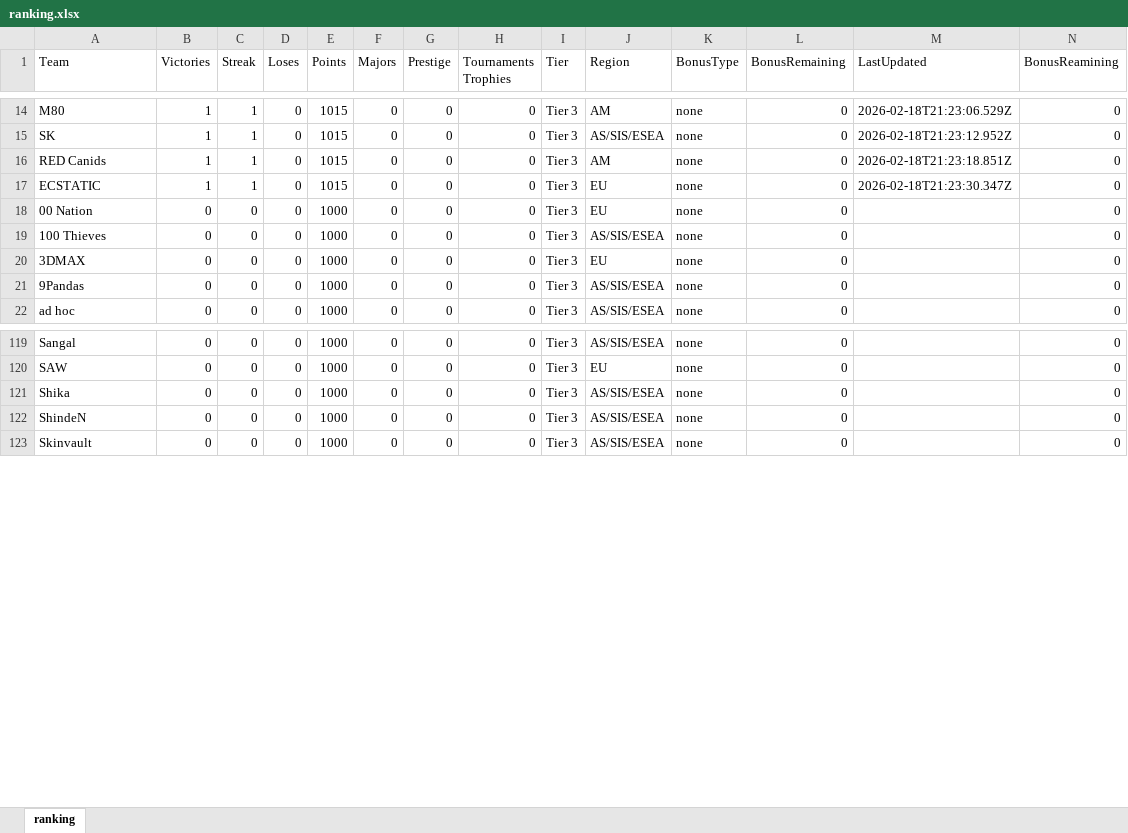
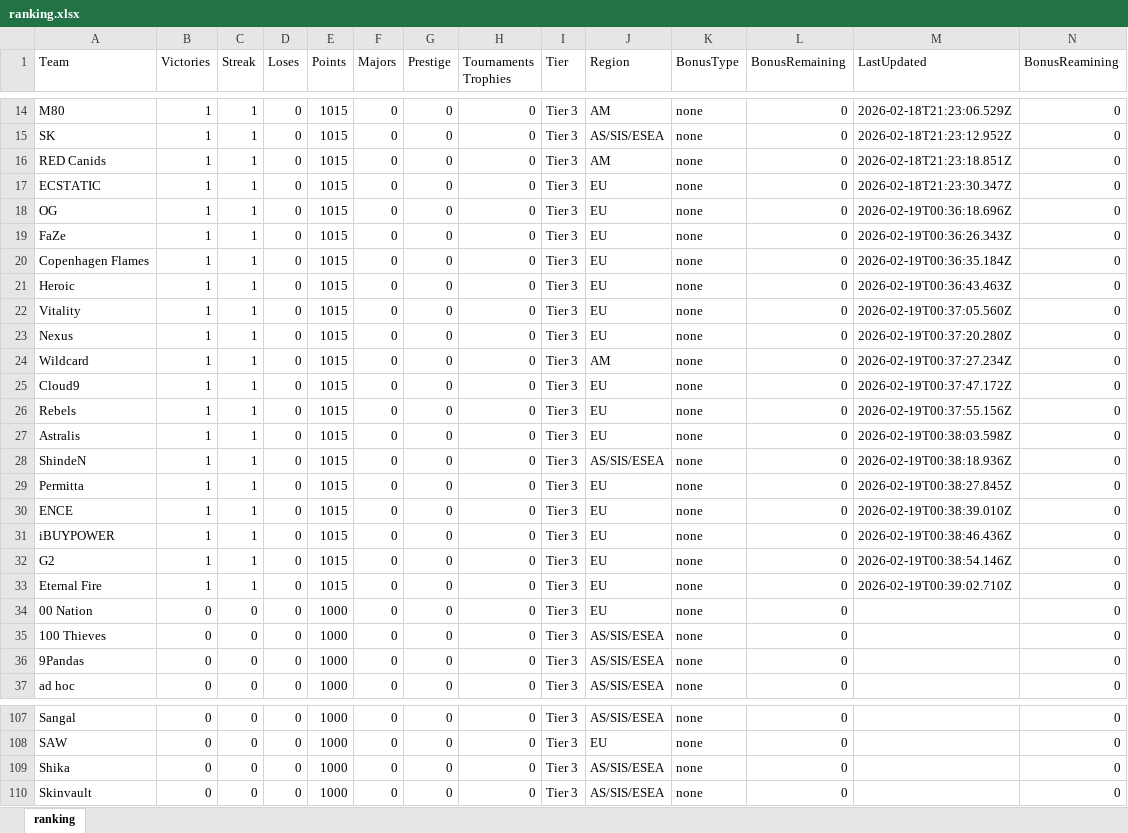
Before and after one commit to johncbraga/cs-tools, an Excel workbook: file/ranking.xlsx, sheet ranking, drawn as a sheet; only a part is shown, gaps mark what is left out; values as stored, in another font and other column widths than the file's, no borders; removed rows and columns are numbered as before the commit, all else as after; the diff covers the shown part only; the diff names each change by its address in the sheet, - before the commit and + after, or states it on an @@ line.

```diff
--- a/file/ranking.xlsx (sheet ranking)
+++ b/file/ranking.xlsx (sheet ranking)
+row 18: OG | 1 | 1 | 0 | 1015 | 0 | 0 | 0 | Tier 3 | EU | none | 0 | 2026-02-19T00:36:18.696Z | 0
+row 19: FaZe | 1 | 1 | 0 | 1015 | 0 | 0 | 0 | Tier 3 | EU | none | 0 | 2026-02-19T00:36:26.343Z | 0
+row 20: Copenhagen Flames | 1 | 1 | 0 | 1015 | 0 | 0 | 0 | Tier 3 | EU | none | 0 | 2026-02-19T00:36:35.184Z | 0
+row 21: Heroic | 1 | 1 | 0 | 1015 | 0 | 0 | 0 | Tier 3 | EU | none | 0 | 2026-02-19T00:36:43.463Z | 0
+row 22: Vitality | 1 | 1 | 0 | 1015 | 0 | 0 | 0 | Tier 3 | EU | none | 0 | 2026-02-19T00:37:05.560Z | 0
+row 23: Nexus | 1 | 1 | 0 | 1015 | 0 | 0 | 0 | Tier 3 | EU | none | 0 | 2026-02-19T00:37:20.280Z | 0
+row 24: Wildcard | 1 | 1 | 0 | 1015 | 0 | 0 | 0 | Tier 3 | AM | none | 0 | 2026-02-19T00:37:27.234Z | 0
+row 25: Cloud9 | 1 | 1 | 0 | 1015 | 0 | 0 | 0 | Tier 3 | EU | none | 0 | 2026-02-19T00:37:47.172Z | 0
+row 26: Rebels | 1 | 1 | 0 | 1015 | 0 | 0 | 0 | Tier 3 | EU | none | 0 | 2026-02-19T00:37:55.156Z | 0
+row 27: Astralis | 1 | 1 | 0 | 1015 | 0 | 0 | 0 | Tier 3 | EU | none | 0 | 2026-02-19T00:38:03.598Z | 0
+row 28: ShindeN | 1 | 1 | 0 | 1015 | 0 | 0 | 0 | Tier 3 | AS/SIS/ESEA | none | 0 | 2026-02-19T00:38:18.936Z | 0
+row 29: Permitta | 1 | 1 | 0 | 1015 | 0 | 0 | 0 | Tier 3 | EU | none | 0 | 2026-02-19T00:38:27.845Z | 0
+row 30: ENCE | 1 | 1 | 0 | 1015 | 0 | 0 | 0 | Tier 3 | EU | none | 0 | 2026-02-19T00:38:39.010Z | 0
+row 31: iBUYPOWER | 1 | 1 | 0 | 1015 | 0 | 0 | 0 | Tier 3 | EU | none | 0 | 2026-02-19T00:38:46.436Z | 0
+row 32: G2 | 1 | 1 | 0 | 1015 | 0 | 0 | 0 | Tier 3 | EU | none | 0 | 2026-02-19T00:38:54.146Z | 0
+row 33: Eternal Fire | 1 | 1 | 0 | 1015 | 0 | 0 | 0 | Tier 3 | EU | none | 0 | 2026-02-19T00:39:02.710Z | 0
-row 20: 3DMAX | 0 | 0 | 0 | 1000 | 0 | 0 | 0 | Tier 3 | EU | none | 0 |  | 0
-row 122: ShindeN | 0 | 0 | 0 | 1000 | 0 | 0 | 0 | Tier 3 | AS/SIS/ESEA | none | 0 |  | 0
```
Also changed, not shown: 16 added rows and 30 removed rows elsewhere in this sheet, 4 other files.
